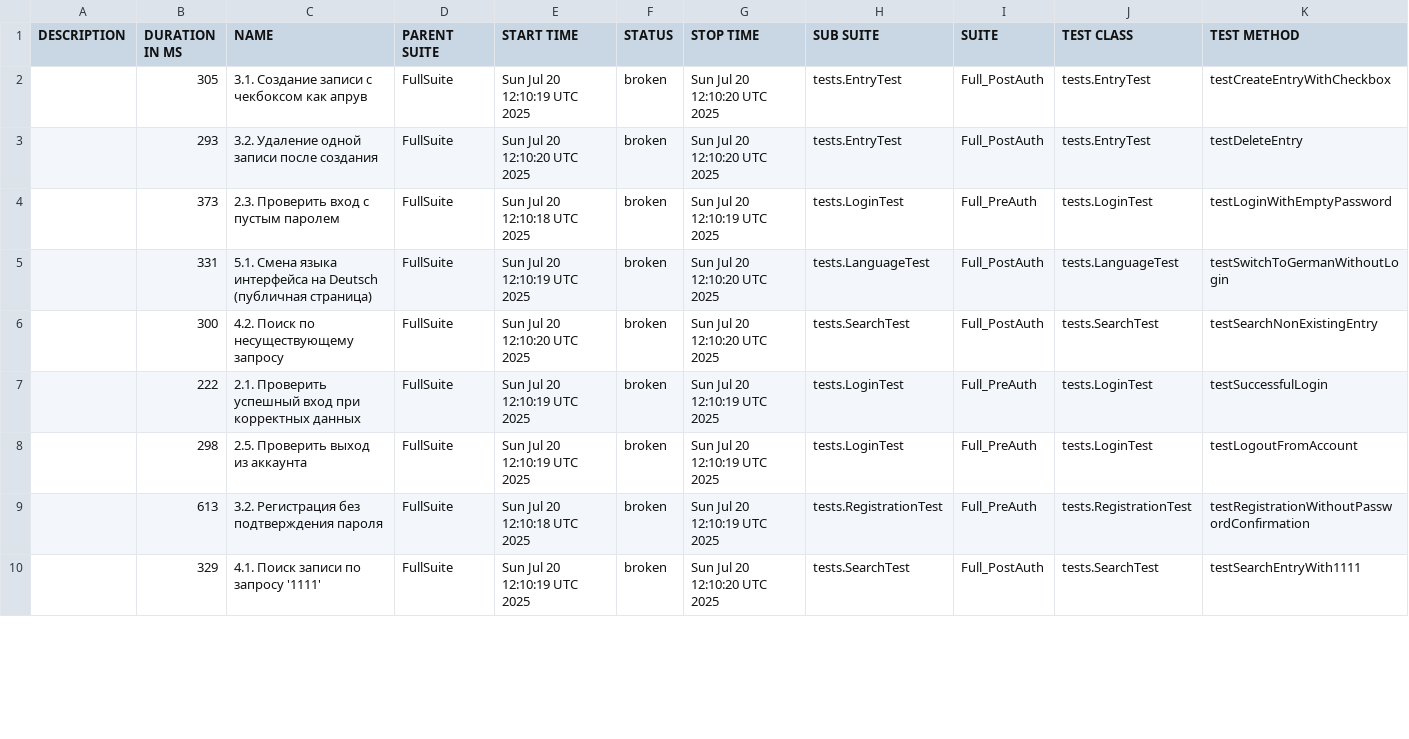
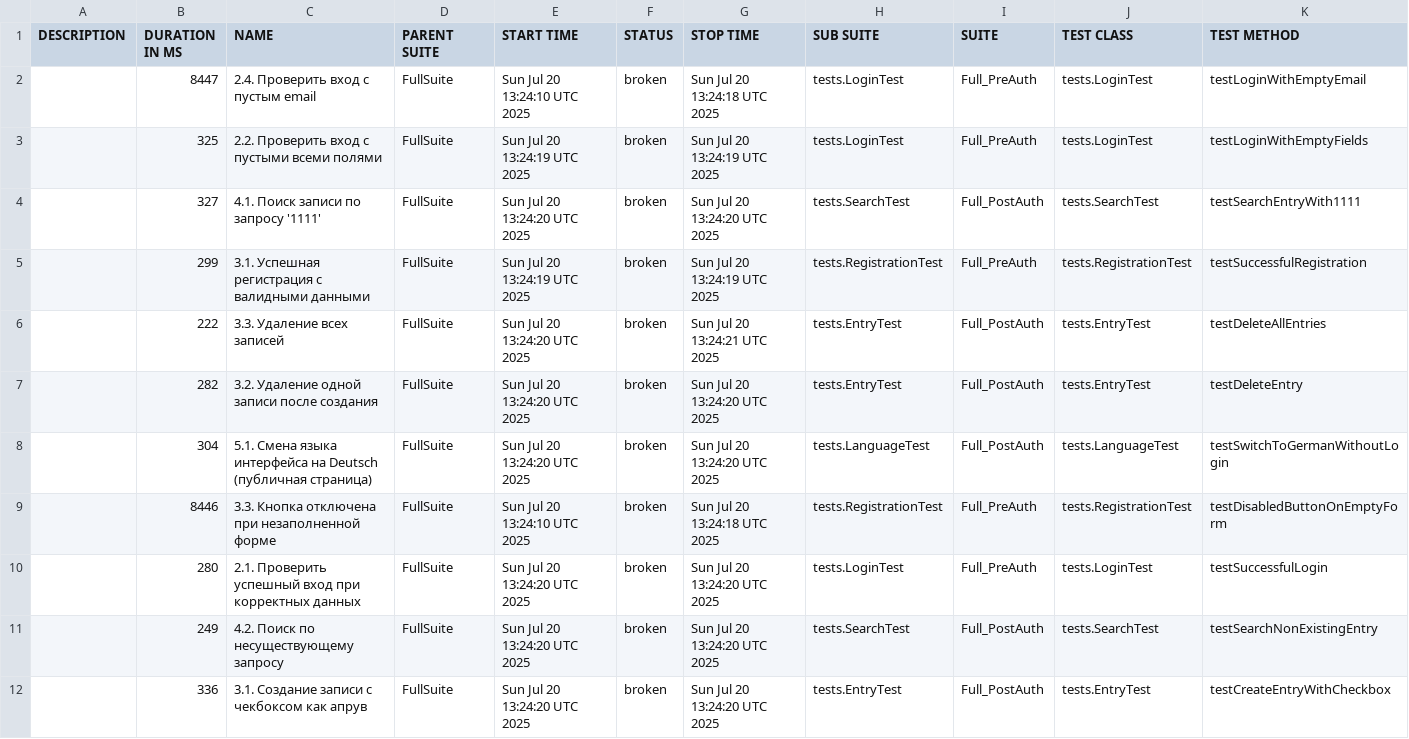
Before and after one commit to IvanKarsakov91/MonkkeeQA30, a CSV file: data/suites.csv, drawn as a sheet; only a part is shown; the diff covers the shown part only.

```diff
--- a/data/suites.csv
+++ b/data/suites.csv
@@ -1,10 +1,12 @@
 "DESCRIPTION","DURATION IN MS","NAME","PARENT SUITE","START TIME","STATUS","STOP TIME","SUB SUITE","SUITE","TEST CLASS","TEST METHOD"
-"","305","3.1. Создание записи с чекбоксом как апрув","FullSuite","Sun Jul 20 12:10:19 UTC 2025","broken","Sun Jul 20 12:10:20 UTC 2025","tests.EntryTest","Full_PostAuth","tests.EntryTest","testCreateEntryWithCheckbox"
-"","293","3.2. Удаление одной записи после создания","FullSuite","Sun Jul 20 12:10:20 UTC 2025","broken","Sun Jul 20 12:10:20 UTC 2025","tests.EntryTest","Full_PostAuth","tests.EntryTest","testDeleteEntry"
-"","373","2.3. Проверить вход с пустым паролем","FullSuite","Sun Jul 20 12:10:18 UTC 2025","broken","Sun Jul 20 12:10:19 UTC 2025","tests.LoginTest","Full_PreAuth","tests.LoginTest","testLoginWithEmptyPassword"
-"","331","5.1. Смена языка интерфейса на Deutsch (публичная страница)","FullSuite","Sun Jul 20 12:10:19 UTC 2025","broken","Sun Jul 20 12:10:20 UTC 2025","tests.LanguageTest","Full_PostAuth","tests.LanguageTest","testSwitchToGermanWithoutLogin"
-"","300","4.2. Поиск по несуществующему запросу","FullSuite","Sun Jul 20 12:10:20 UTC 2025","broken","Sun Jul 20 12:10:20 UTC 2025","tests.SearchTest","Full_PostAuth","tests.SearchTest","testSearchNonExistingEntry"
-"","222","2.1. Проверить успешный вход при корректных данных","FullSuite","Sun Jul 20 12:10:19 UTC 2025","broken","Sun Jul 20 12:10:19 UTC 2025","tests.LoginTest","Full_PreAuth","tests.LoginTest","testSuccessfulLogin"
-"","298","2.5. Проверить выход из аккаунта","FullSuite","Sun Jul 20 12:10:19 UTC 2025","broken","Sun Jul 20 12:10:19 UTC 2025","tests.LoginTest","Full_PreAuth","tests.LoginTest","testLogoutFromAccount"
-"","613","3.2. Регистрация без подтверждения пароля","FullSuite","Sun Jul 20 12:10:18 UTC 2025","broken","Sun Jul 20 12:10:19 UTC 2025","tests.RegistrationTest","Full_PreAuth","tests.RegistrationTest","testRegistrationWithoutPasswordConfirmation"
-"","329","4.1. Поиск записи по запросу '1111'","FullSuite","Sun Jul 20 12:10:19 UTC 2025","broken","Sun Jul 20 12:10:20 UTC 2025","tests.SearchTest","Full_PostAuth","tests.SearchTest","testSearchEntryWith1111"
+"","8447","2.4. Проверить вход с пустым email","FullSuite","Sun Jul 20 13:24:10 UTC 2025","broken","Sun Jul 20 13:24:18 UTC 2025","tests.LoginTest","Full_PreAuth","tests.LoginTest","testLoginWithEmptyEmail"
+"","325","2.2. Проверить вход с пустыми всеми полями","FullSuite","Sun Jul 20 13:24:19 UTC 2025","broken","Sun Jul 20 13:24:19 UTC 2025","tests.LoginTest","Full_PreAuth","tests.LoginTest","testLoginWithEmptyFields"
+"","327","4.1. Поиск записи по запросу '1111'","FullSuite","Sun Jul 20 13:24:20 UTC 2025","broken","Sun Jul 20 13:24:20 UTC 2025","tests.SearchTest","Full_PostAuth","tests.SearchTest","testSearchEntryWith1111"
+"","299","3.1. Успешная регистрация с валидными данными","FullSuite","Sun Jul 20 13:24:19 UTC 2025","broken","Sun Jul 20 13:24:19 UTC 2025","tests.RegistrationTest","Full_PreAuth","tests.RegistrationTest","testSuccessfulRegistration"
+"","222","3.3. Удаление всех записей","FullSuite","Sun Jul 20 13:24:20 UTC 2025","broken","Sun Jul 20 13:24:21 UTC 2025","tests.EntryTest","Full_PostAuth","tests.EntryTest","testDeleteAllEntries"
+"","282","3.2. Удаление одной записи после создания","FullSuite","Sun Jul 20 13:24:20 UTC 2025","broken","Sun Jul 20 13:24:20 UTC 2025","tests.EntryTest","Full_PostAuth","tests.EntryTest","testDeleteEntry"
+"","304","5.1. Смена языка интерфейса на Deutsch (публичная страница)","FullSuite","Sun Jul 20 13:24:20 UTC 2025","broken","Sun Jul 20 13:24:20 UTC 2025","tests.LanguageTest","Full_PostAuth","tests.LanguageTest","testSwitchToGermanWithoutLogin"
+"","8446","3.3. Кнопка отключена при незаполненной форме","FullSuite","Sun Jul 20 13:24:10 UTC 2025","broken","Sun Jul 20 13:24:18 UTC 2025","tests.RegistrationTest","Full_PreAuth","tests.RegistrationTest","testDisabledButtonOnEmptyForm"
+"","280","2.1. Проверить успешный вход при корректных данных","FullSuite","Sun Jul 20 13:24:20 UTC 2025","broken","Sun Jul 20 13:24:20 UTC 2025","tests.LoginTest","Full_PreAuth","tests.LoginTest","testSuccessfulLogin"
+"","249","4.2. Поиск по несуществующему запросу","FullSuite","Sun Jul 20 13:24:20 UTC 2025","broken","Sun Jul 20 13:24:20 UTC 2025","tests.SearchTest","Full_PostAuth","tests.SearchTest","testSearchNonExistingEntry"
+"","336","3.1. Создание записи с чекбоксом как апрув","FullSuite","Sun Jul 20 13:24:20 UTC 2025","broken","Sun Jul 20 13:24:20 UTC 2025","tests.EntryTest","Full_PostAuth","tests.EntryTest","testCreateEntryWithCheckbox"
```
Also changed, not shown: 2 removed rows and 15 edited cells elsewhere in this file, data/behaviors.csv, 44 other files.
